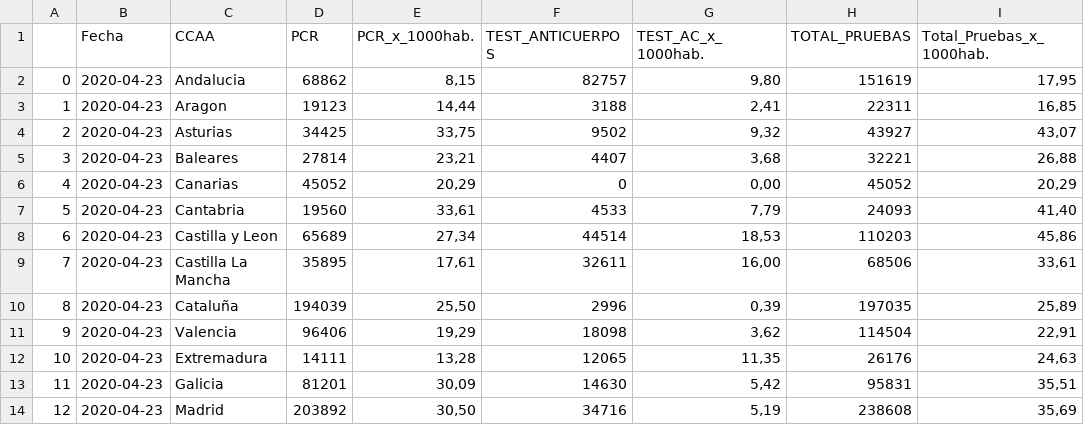
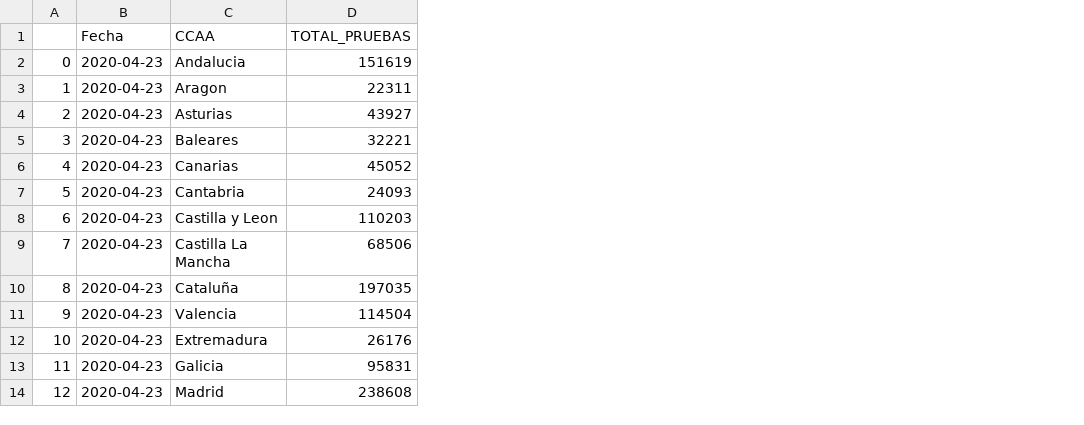
Before and after one commit to cvchristiann/tfm_ch, a CSV file: tests_realizados.csv, drawn as a sheet; only a part is shown; removed rows and columns are numbered as before the commit, all else as after; the diff covers the shown part only; the diff names each change by its address in the sheet, - before the commit and + after, or states it on an @@ line.

Commit message:
tests_realizados.csv

```diff
--- a/tests_realizados.csv
+++ b/tests_realizados.csv
-column D (PCR), rows 2-14: 68862 | 19123 | 34425 | 27814 | 45052 | 19560 | 65689 | 35895 | 194039 | 96406 | 14111 | 81201 | 203892
-column E (PCR_x_1000hab.), rows 2-14: 8,15 | 14,44 | 33,75 | 23,21 | 20,29 | 33,61 | 27,34 | 17,61 | 25,50 | 19,29 | 13,28 | 30,09 | 30,50
-column F (TEST_ANTICUERPOS), rows 2-14: 82757 | 3188 | 9502 | 4407 | 0 | 4533 | 44514 | 32611 | 2996 | 18098 | 12065 | 14630 | 34716
-column G (TEST_AC_x_1000hab.), rows 2-14: 9,80 | 2,41 | 9,32 | 3,68 | 0,00 | 7,79 | 18,53 | 16,00 | 0,39 | 3,62 | 11,35 | 5,42 | 5,19
-column I (Total_Pruebas_x_1000hab.), rows 2-14: 17,95 | 16,85 | 43,07 | 26,88 | 20,29 | 41,40 | 45,86 | 33,61 | 25,89 | 22,91 | 24,63 | 35,51 | 35,69
```
Also changed, not shown: 20 added rows elsewhere in this file.
